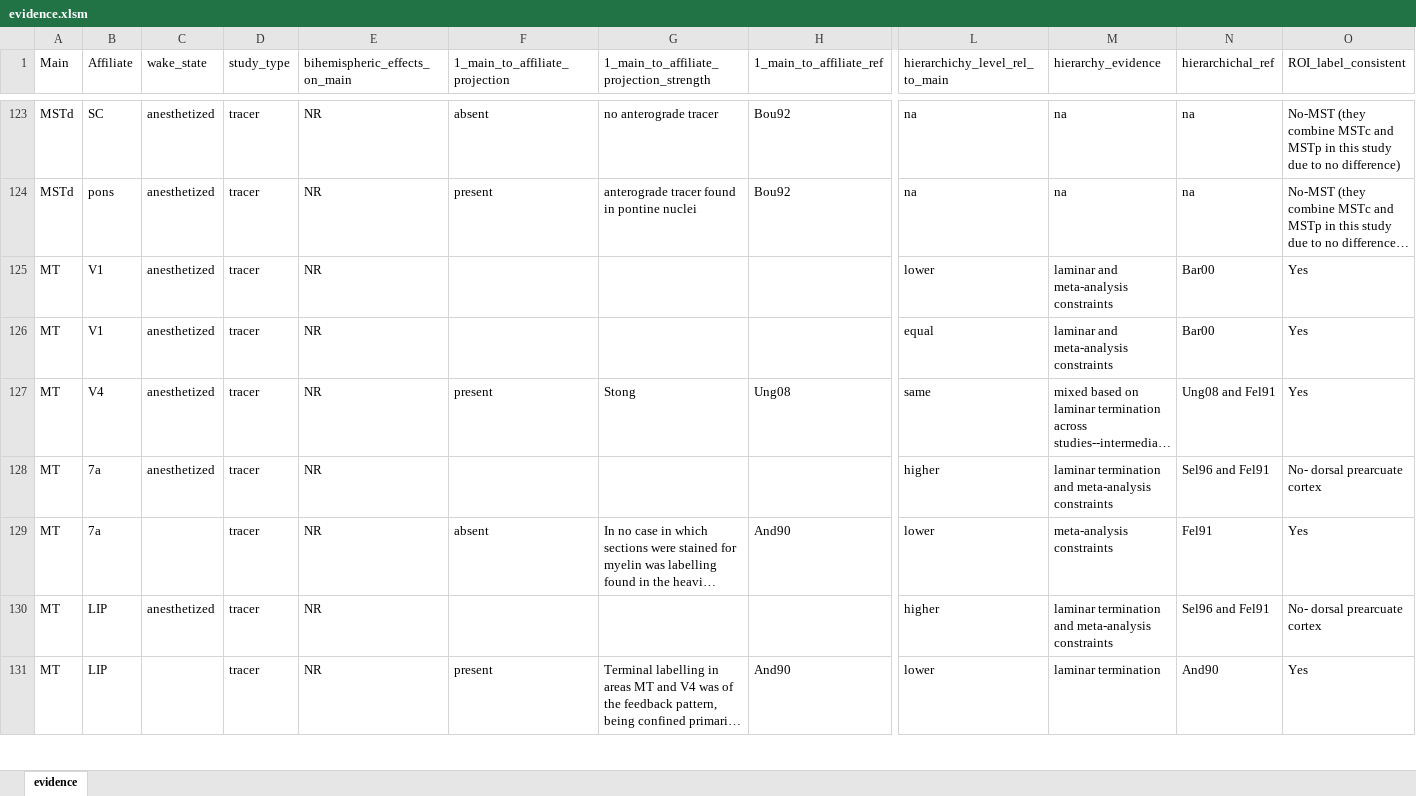
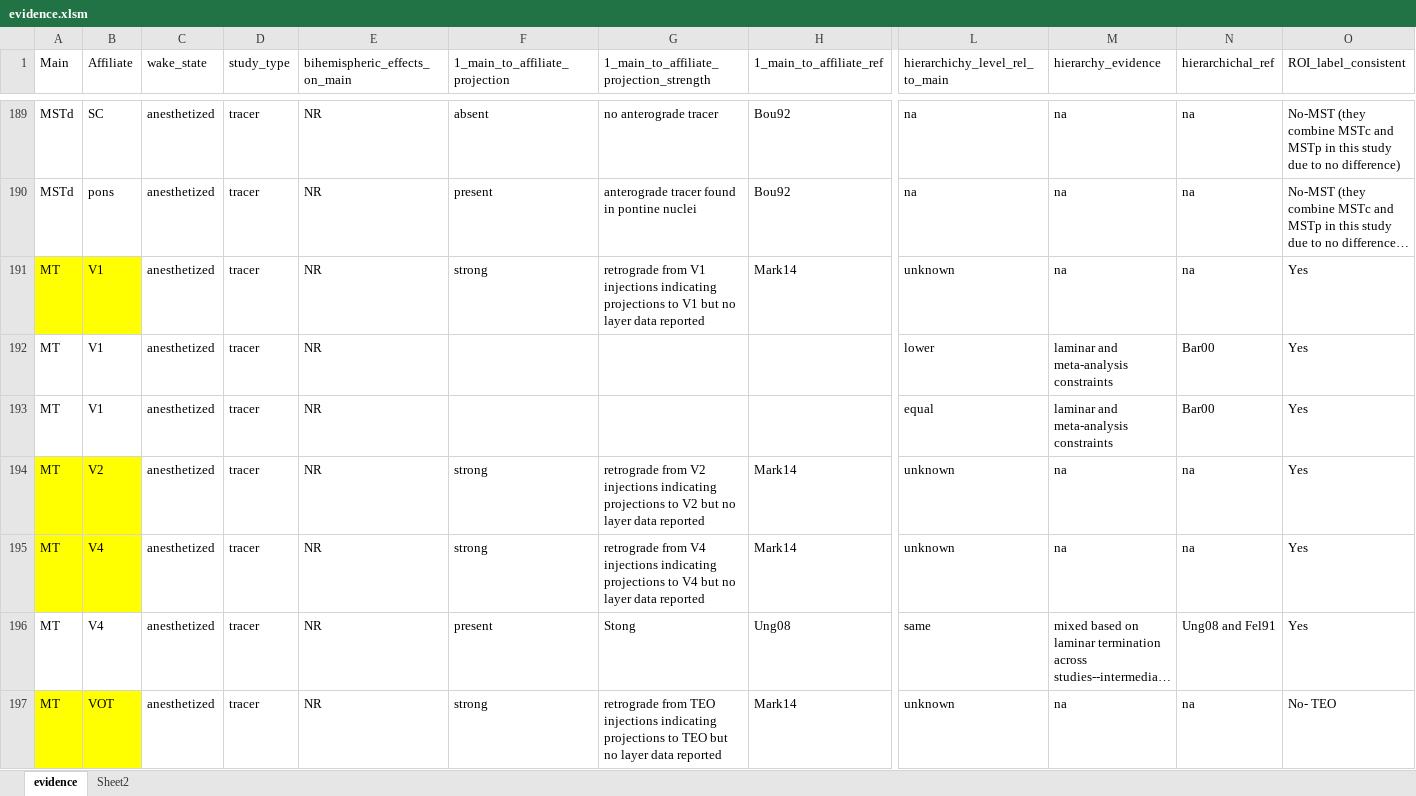
Before and after one commit to raniaezzo/CorticalConnectivity, an Excel workbook: macaque/evidence.xlsm, sheet evidence, drawn as a sheet; only a part is shown, gaps mark what is left out; the shorter side is filled out with more unchanged rows; long unchanged cells end in …; values as stored, in another font and other column widths than the file's, no borders; rows hold the shown columns only; the diff covers the shown part only; the diff names each change by its address in the sheet, - before the commit and + after, or states it on an @@ line.

```diff
--- a/macaque/evidence.xlsm (sheet evidence)
+++ b/macaque/evidence.xlsm (sheet evidence)
+sheet tab: Sheet2
+row 191: MT | V1 | anesthetized | tracer | NR | strong | retrograde from V1 injections indicating projections to V1 but no layer data reported | Mark14 | unknown | na | na | Yes
+row 194: MT | V2 | anesthetized | tracer | NR | strong | retrograde from V2 injections indicating projections to V2 but no layer data reported | Mark14 | unknown | na | na | Yes
+row 195: MT | V4 | anesthetized | tracer | NR | strong | retrograde from V4 injections indicating projections to V4 but no layer data reported | Mark14 | unknown | na | na | Yes
+row 197: MT | VOT | anesthetized | tracer | NR | strong | retrograde from TEO injections indicating projections to TEO but no layer data reported | Mark14 | unknown | na | na | No- TEO
```
Also changed, not shown: 87 added rows, 3 removed rows, 5 moved rows, 12 edited cells and cell formats elsewhere in this sheet, 2 other files.
